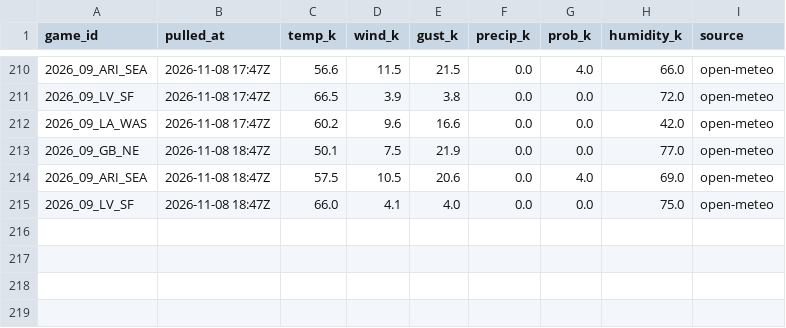
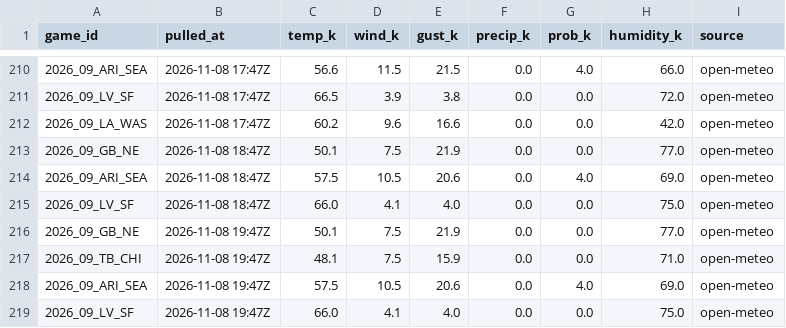
Before and after one commit to WeakLearners/nfl-props, a CSV file: data/weather/forecast_log.csv, drawn as a sheet; only a part is shown, gaps mark what is left out.

```diff
--- a/data/weather/forecast_log.csv
+++ b/data/weather/forecast_log.csv
@@ -215 +215,5 @@ game_id,pulled_at,temp_k,wind_k,gust_k,precip_k,prob_k,humidity_k,source
 2026_09_LV_SF,2026-11-08 18:47Z,66.0,4.1,4.0,0.0,0.0,75.0,open-meteo
+2026_09_GB_NE,2026-11-08 19:47Z,50.1,7.5,21.9,0.0,0.0,77.0,open-meteo
+2026_09_TB_CHI,2026-11-08 19:47Z,48.1,7.5,15.9,0.0,0.0,71.0,open-meteo
+2026_09_ARI_SEA,2026-11-08 19:47Z,57.5,10.5,20.6,0.0,4.0,69.0,open-meteo
+2026_09_LV_SF,2026-11-08 19:47Z,66.0,4.1,4.0,0.0,0.0,75.0,open-meteo
```
Also changed, not shown: data/weather/game_weather.csv.
